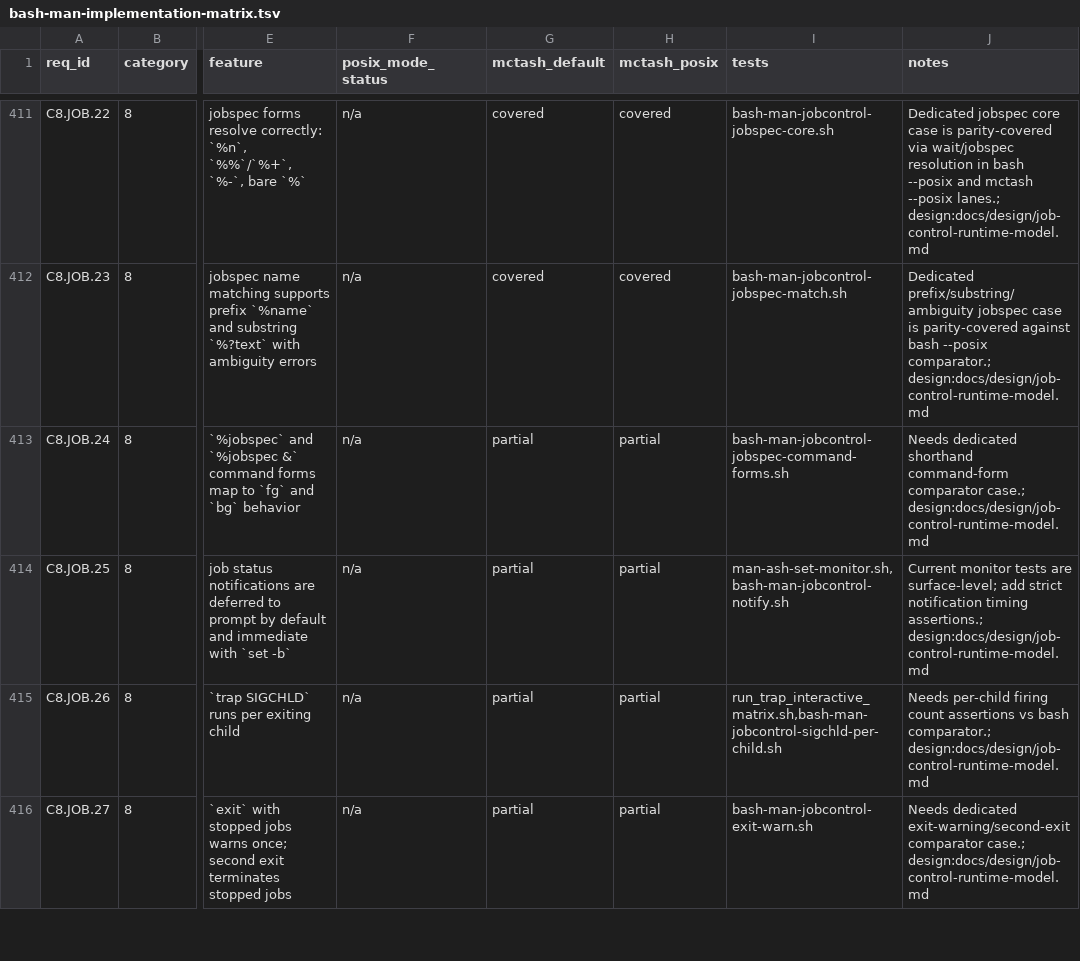
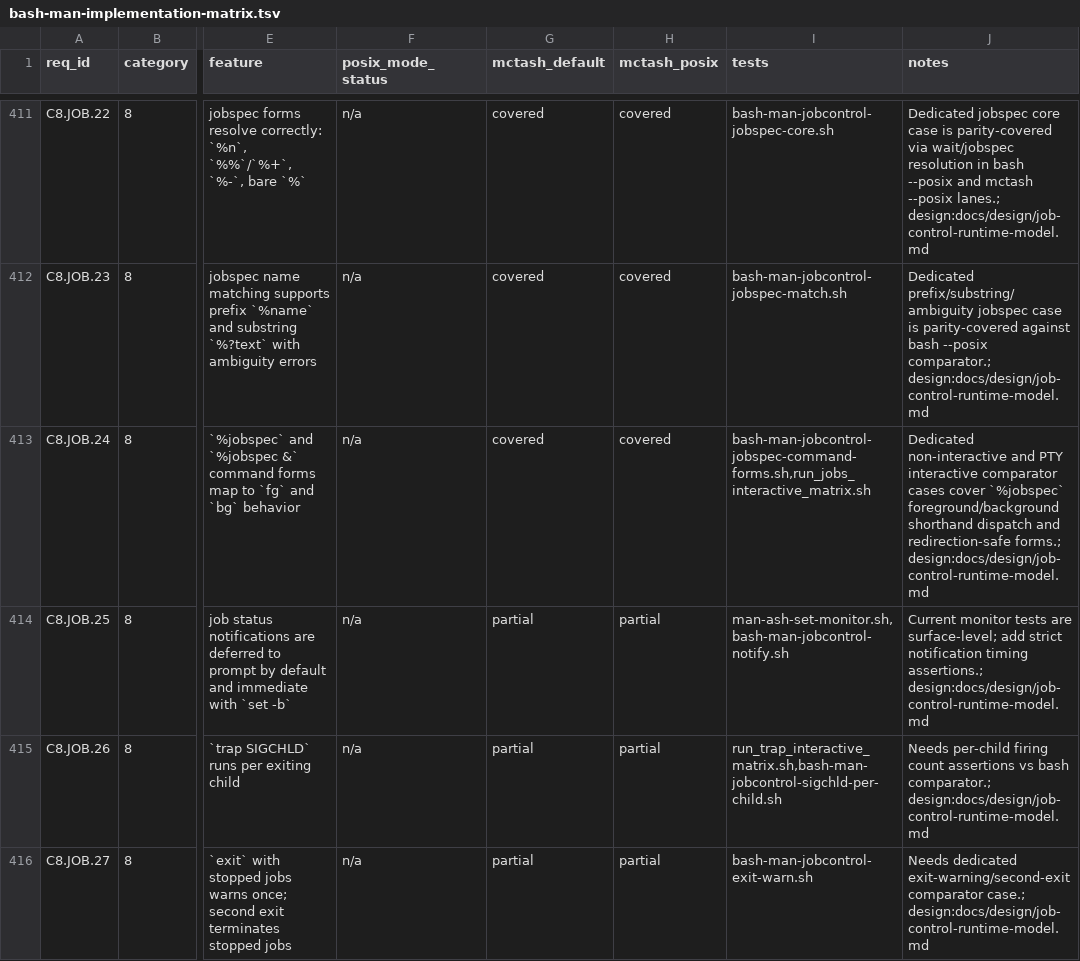
Before and after one commit to samliddicott/mcpash, a TSV file: docs/specs/bash-man-implementation-matrix.tsv, drawn as a sheet; only a part is shown, gaps mark what is left out; the diff names each change by its address in the sheet, - before the commit and + after, or states it on an @@ line.

Commit message:
Close C8.JOB.24 with jobspec command-form dispatch and parity tests

```diff
--- a/docs/specs/bash-man-implementation-matrix.tsv
+++ b/docs/specs/bash-man-implementation-matrix.tsv
-G413 (mctash_default): partial
+G413 (mctash_default): covered
-H413 (mctash_posix): partial
+H413 (mctash_posix): covered
-I413 (tests): bash-man-jobcontrol-jobspec-command-forms.sh
+I413 (tests): bash-man-jobcontrol-jobspec-command-forms.sh,run_jobs_interactive_matrix.sh
-J413 (notes): Needs dedicated shorthand command-form comparator case.; design:docs/design/job-control-runtime-model.md
+J413 (notes): Dedicated non-interactive and PTY interactive comparator cases cover `%jobspec` foreground/background shorthand dispatch and redirection-safe forms.; design:docs/design/job-control-runtime-model.md
```
Also changed, not shown: 4 other files.
